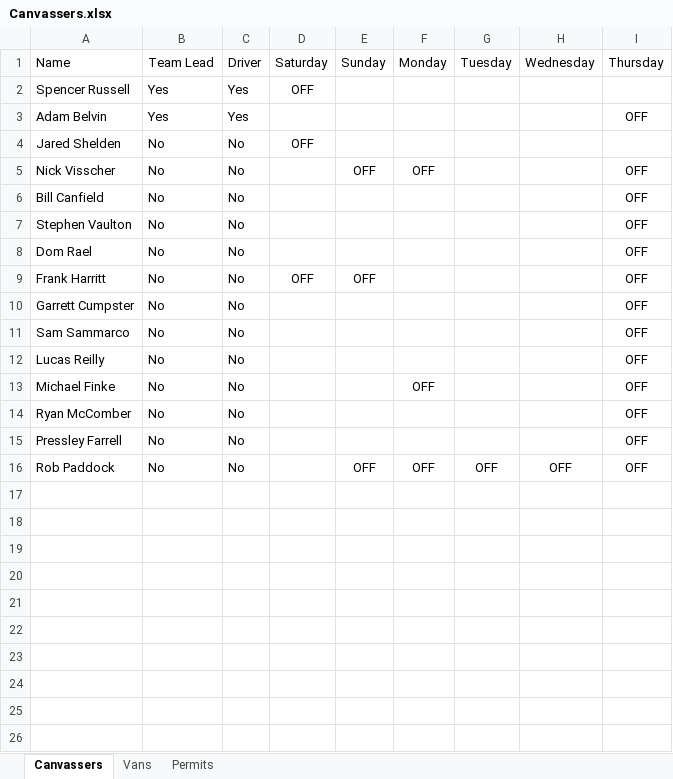
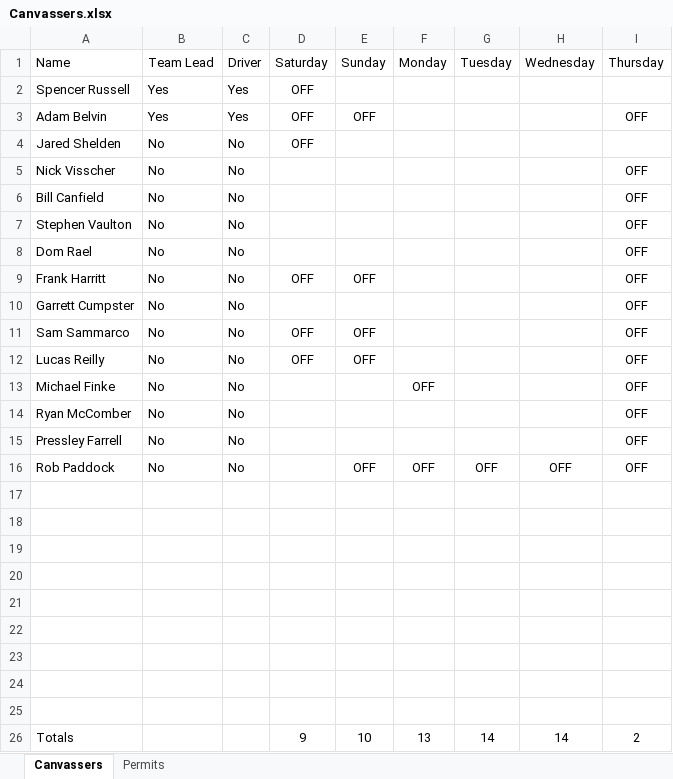
Before and after one commit to renewalProxDenver/areaTracking, an Excel workbook: Canvassers.xlsx, sheet Canvassers, drawn as a sheet; values as stored, in another font and other column widths than the file's, no borders; the diff names each change by its address in the sheet, - before the commit and + after, or states it on an @@ line.

```diff
--- a/Canvassers.xlsx (sheet Canvassers)
+++ b/Canvassers.xlsx (sheet Canvassers)
-sheet tab: Vans
-D3: (empty)
+D3: OFF
-E3: (empty)
+E3: OFF
-E5: OFF
+E5: (empty)
-F5: OFF
+F5: (empty)
-D11:D12: (empty)
+D11:D12: OFF
-E11:E12: (empty)
+E11:E12: OFF
+row 17: (empty)
+row 18: (empty)
+row 19: (empty)
+row 20: (empty)
+row 21: (empty)
+row 22: (empty)
+row 23: (empty)
+row 24: (empty)
+row 25: (empty)
+row 26: Totals |  |  | 9 | 10 | 13 | 14 | 14 | 2
```
Also changed, not shown: sheet Permits, formulas that keep their value, 1 other file.
